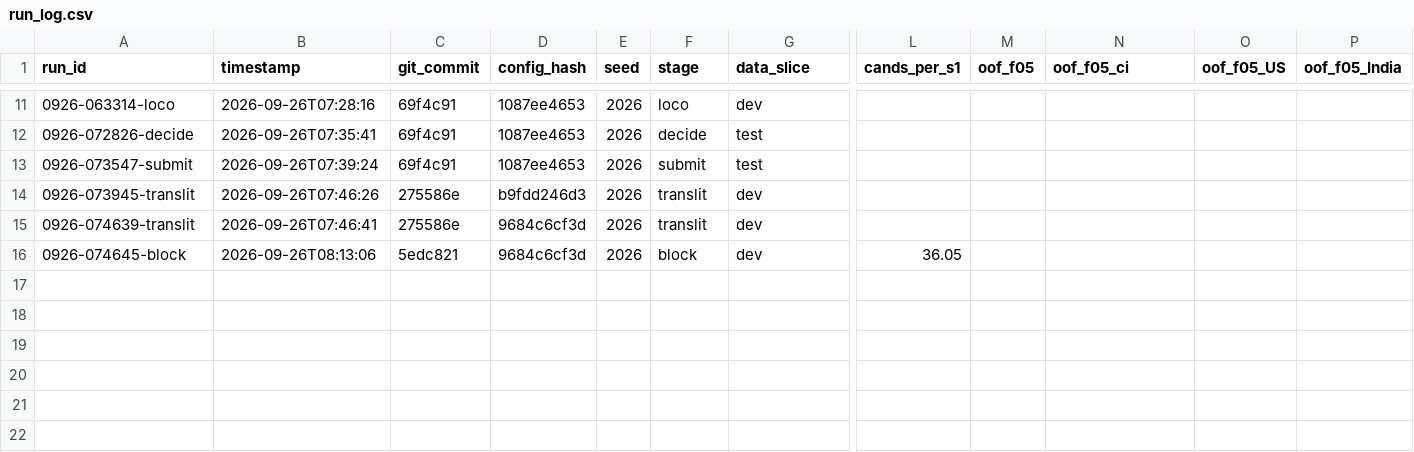
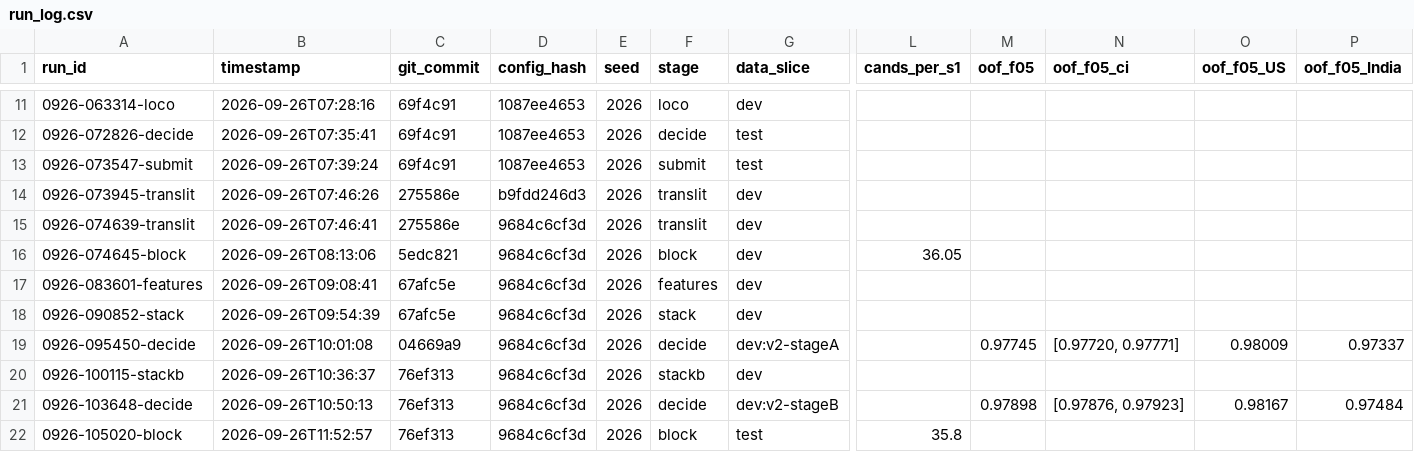
Before and after one commit to kksahu444/tri-source-entity-resolution, a CSV file: student_resource/runs/run_log.csv, drawn as a sheet; only a part is shown, gaps mark what is left out; rows hold the shown columns only; the diff names each change by its address in the sheet, - before the commit and + after, or states it on an @@ line.

Commit message:
Research memo: measured outcomes (stage B, K-class count model, second-hop, loss decomposition, C7 rationale)

```diff
--- a/student_resource/runs/run_log.csv
+++ b/student_resource/runs/run_log.csv
+row 17: 0926-083601-features | 2026-09-26T09:08:41 | 67afc5e | 9684c6cf3d | 2026 | features | dev
+row 18: 0926-090852-stack | 2026-09-26T09:54:39 | 67afc5e | 9684c6cf3d | 2026 | stack | dev
+row 19: 0926-095450-decide | 2026-09-26T10:01:08 | 04669a9 | 9684c6cf3d | 2026 | decide | dev:v2-stageA |  | 0.97745 | [0.97720, 0.97771] | 0.98009 | 0.97337
+row 20: 0926-100115-stackb | 2026-09-26T10:36:37 | 76ef313 | 9684c6cf3d | 2026 | stackb | dev
+row 21: 0926-103648-decide | 2026-09-26T10:50:13 | 76ef313 | 9684c6cf3d | 2026 | decide | dev:v2-stageB |  | 0.97898 | [0.97876, 0.97923] | 0.98167 | 0.97484
+row 22: 0926-105020-block | 2026-09-26T11:52:57 | 76ef313 | 9684c6cf3d | 2026 | block | test | 35.8
```
Also changed, not shown: 4 other files.
